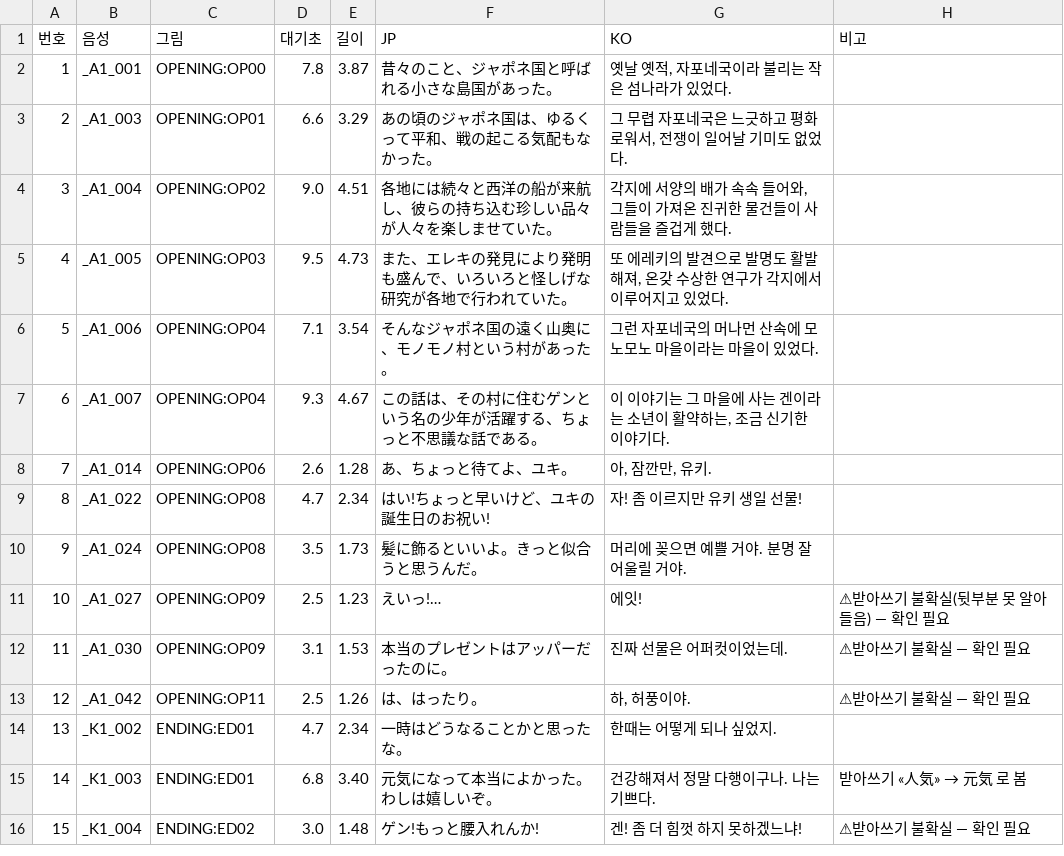
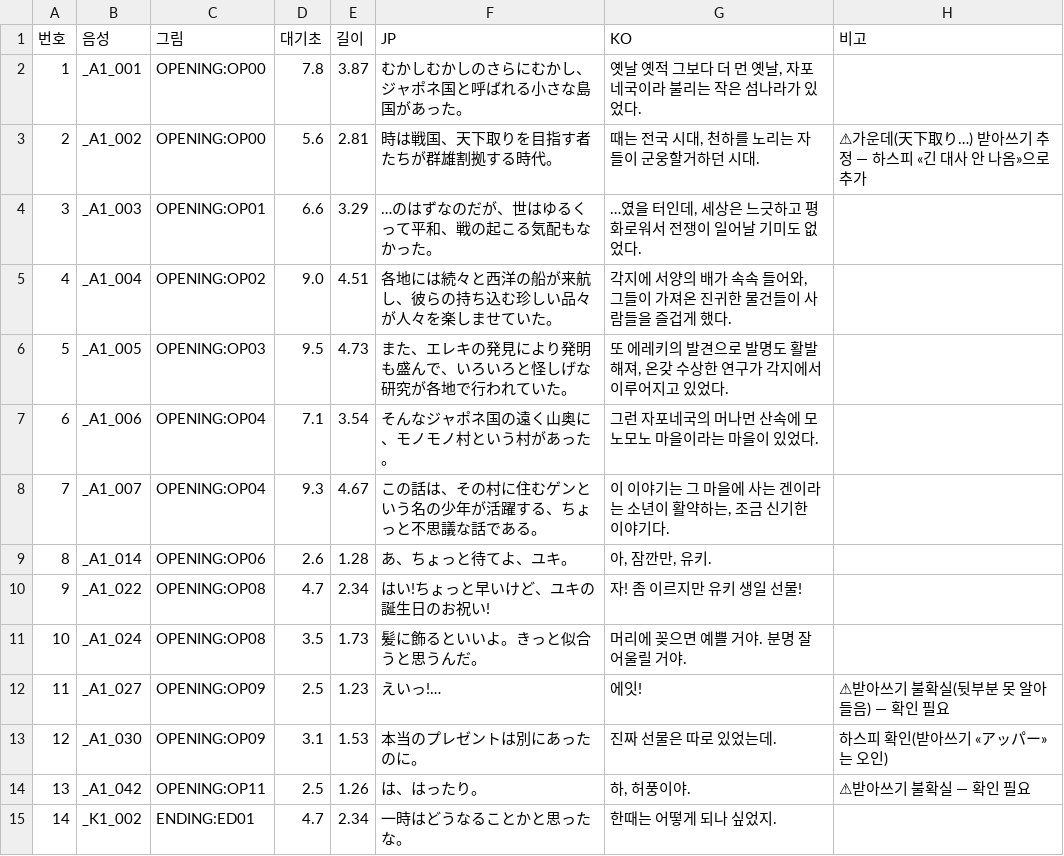
Before and after one commit to hospi0/monomono-kr-patch, a TSV file: work/voice/voice.tsv, drawn as a sheet; only a part is shown; the shorter side is filled out with more unchanged rows; addresses are those after the commit; the diff names each change by its address in the sheet, - before the commit and + after, or states it on an @@ line.

```diff
--- a/work/voice/voice.tsv
+++ b/work/voice/voice.tsv
-F2 (JP): 昔々のこと、ジャポネ国と呼ばれる小さな島国があった。
+F2 (JP): むかしむかしのさらにむかし、ジャポネ国と呼ばれる小さな島国があった。
-G2 (KO): 옛날 옛적, 자포네국이라 불리는 작은 섬나라가 있었다.
+G2 (KO): 옛날 옛적 그보다 더 먼 옛날, 자포네국이라 불리는 작은 섬나라가 있었다.
+row 3: 2 | _A1_002 | OPENING:OP00 | 5.6 | 2.81 | 時は戦国、天下取りを目指す者たちが群雄割拠する時代。 | 때는 전국 시대, 천하를 노리는 자들이 군웅할거하던 시대. | ⚠가운데(天下取り…) 받아쓰기 추정 — 하스피 «긴 대사 안 나옴»으로 추가
@@ column A (번호) renumbered from row 4 down @@
-F4 (JP): あの頃のジャポネ国は、ゆるくって平和、戦の起こる気配もなかった。
+F4 (JP): …のはずなのだが、世はゆるくって平和、戦の起こる気配もなかった。
-G4 (KO): 그 무렵 자포네국은 느긋하고 평화로워서, 전쟁이 일어날 기미도 없었다.
+G4 (KO): …였을 터인데, 세상은 느긋하고 평화로워서 전쟁이 일어날 기미도 없었다.
-F13 (JP): 本当のプレゼントはアッパーだったのに。
+F13 (JP): 本当のプレゼントは別にあったのに。
-G13 (KO): 진짜 선물은 어퍼컷이었는데.
+G13 (KO): 진짜 선물은 따로 있었는데.
-H13 (비고): ⚠받아쓰기 불확실 — 확인 필요
+H13 (비고): 하스피 확인(받아쓰기 «アッパー»는 오인)
```
Also changed, not shown: work/voice/voice_ko.tsv, 3 other files.
